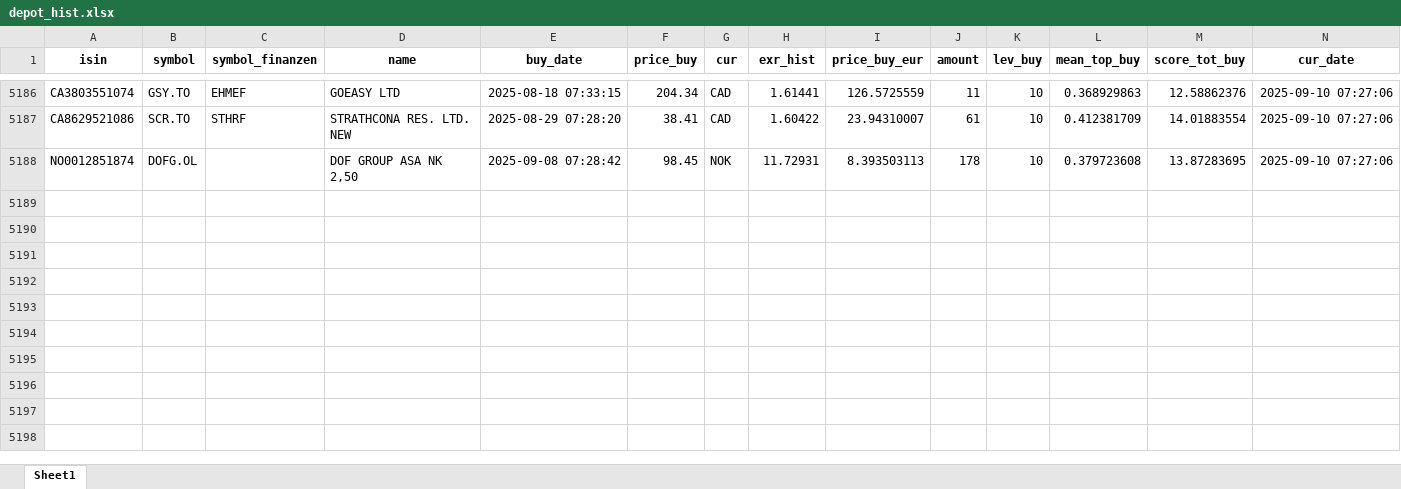
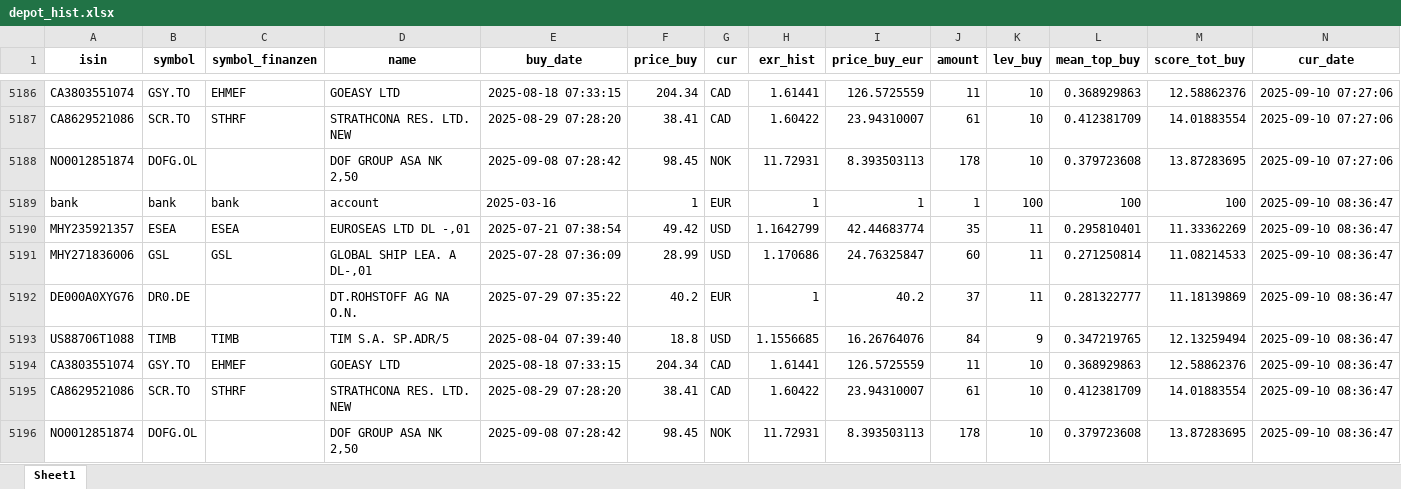
Before and after one commit to ThorstenBLN/stocks, an Excel workbook: data/depot_hist.xlsx, sheet Sheet1, drawn as a sheet; only a part is shown, gaps mark what is left out; values as stored, in another font and other column widths than the file's, no borders; rows hold the shown columns only; the diff names each change by its address in the sheet, - before the commit and + after, or states it on an @@ line.

```diff
--- a/data/depot_hist.xlsx (sheet Sheet1)
+++ b/data/depot_hist.xlsx (sheet Sheet1)
+row 5189: bank | bank | bank | account | 2025-03-16 | 1 | EUR | 1 | 1 | 1 | 100 | 100 | 100 | 2025-09-10 08:36:47
+row 5190: MHY235921357 | ESEA | ESEA | EUROSEAS LTD DL -,01 | 2025-07-21 07:38:54 | 49.42 | USD | 1.1642799 | 42.44683774 | 35 | 11 | 0.295810401 | 11.33362269 | 2025-09-10 08:36:47
+row 5191: MHY271836006 | GSL | GSL | GLOBAL SHIP LEA. A DL-,01 | 2025-07-28 07:36:09 | 28.99 | USD | 1.170686 | 24.76325847 | 60 | 11 | 0.271250814 | 11.08214533 | 2025-09-10 08:36:47
+row 5192: DE000A0XYG76 | DR0.DE |  | DT.ROHSTOFF AG NA O.N. | 2025-07-29 07:35:22 | 40.2 | EUR | 1 | 40.2 | 37 | 11 | 0.281322777 | 11.18139869 | 2025-09-10 08:36:47
+row 5193: US88706T1088 | TIMB | TIMB | TIM S.A. SP.ADR/5 | 2025-08-04 07:39:40 | 18.8 | USD | 1.1556685 | 16.26764076 | 84 | 9 | 0.347219765 | 12.13259494 | 2025-09-10 08:36:47
+row 5194: CA3803551074 | GSY.TO | EHMEF | GOEASY LTD | 2025-08-18 07:33:15 | 204.34 | CAD | 1.61441 | 126.5725559 | 11 | 10 | 0.368929863 | 12.58862376 | 2025-09-10 08:36:47
+row 5195: CA8629521086 | SCR.TO | STHRF | STRATHCONA RES. LTD. NEW | 2025-08-29 07:28:20 | 38.41 | CAD | 1.60422 | 23.94310007 | 61 | 10 | 0.412381709 | 14.01883554 | 2025-09-10 08:36:47
+row 5196: NO0012851874 | DOFG.OL |  | DOF GROUP ASA NK 2,50 | 2025-09-08 07:28:42 | 98.45 | NOK | 11.72931 | 8.393503113 | 178 | 10 | 0.379723608 | 13.87283695 | 2025-09-10 08:36:47
```
Also changed, not shown: data/depot.xlsx, data/transactions.xlsx.
